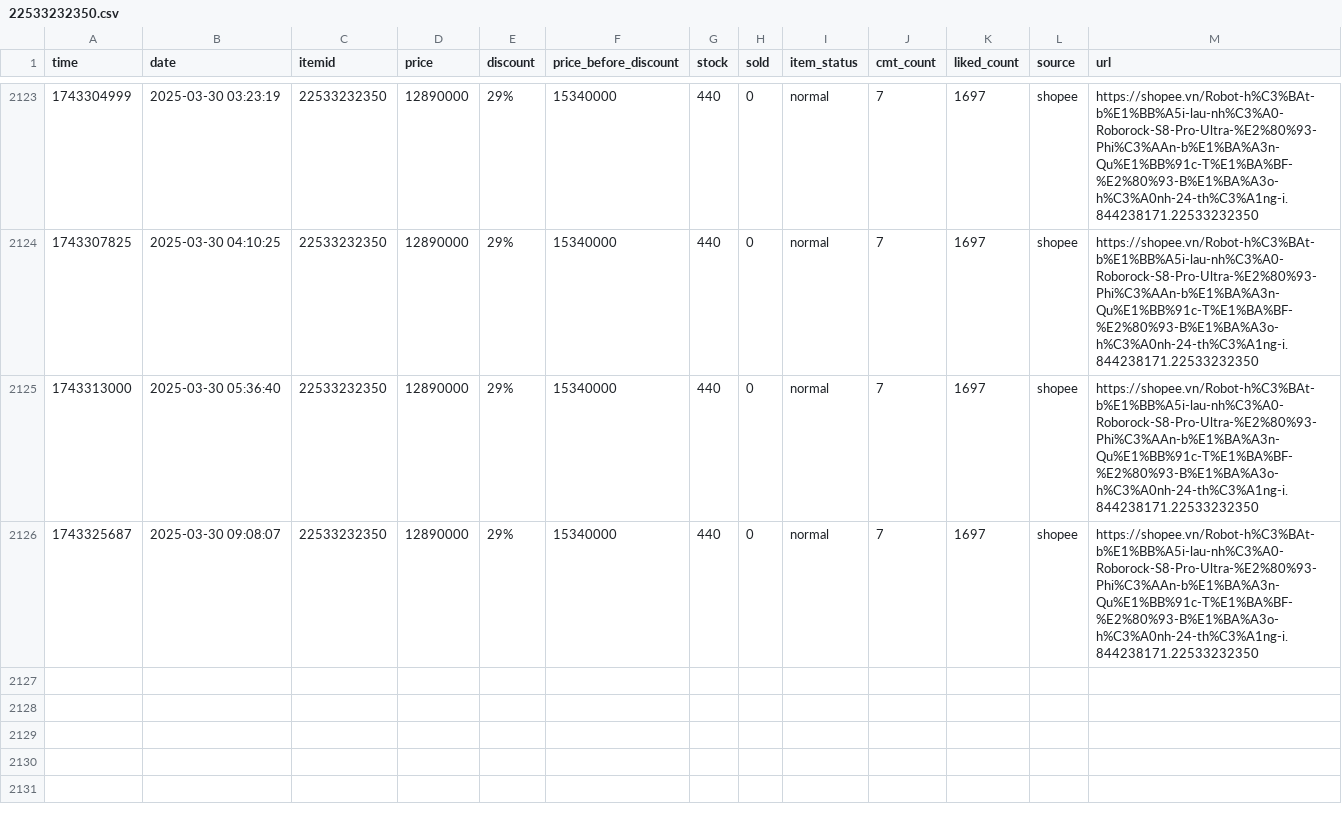
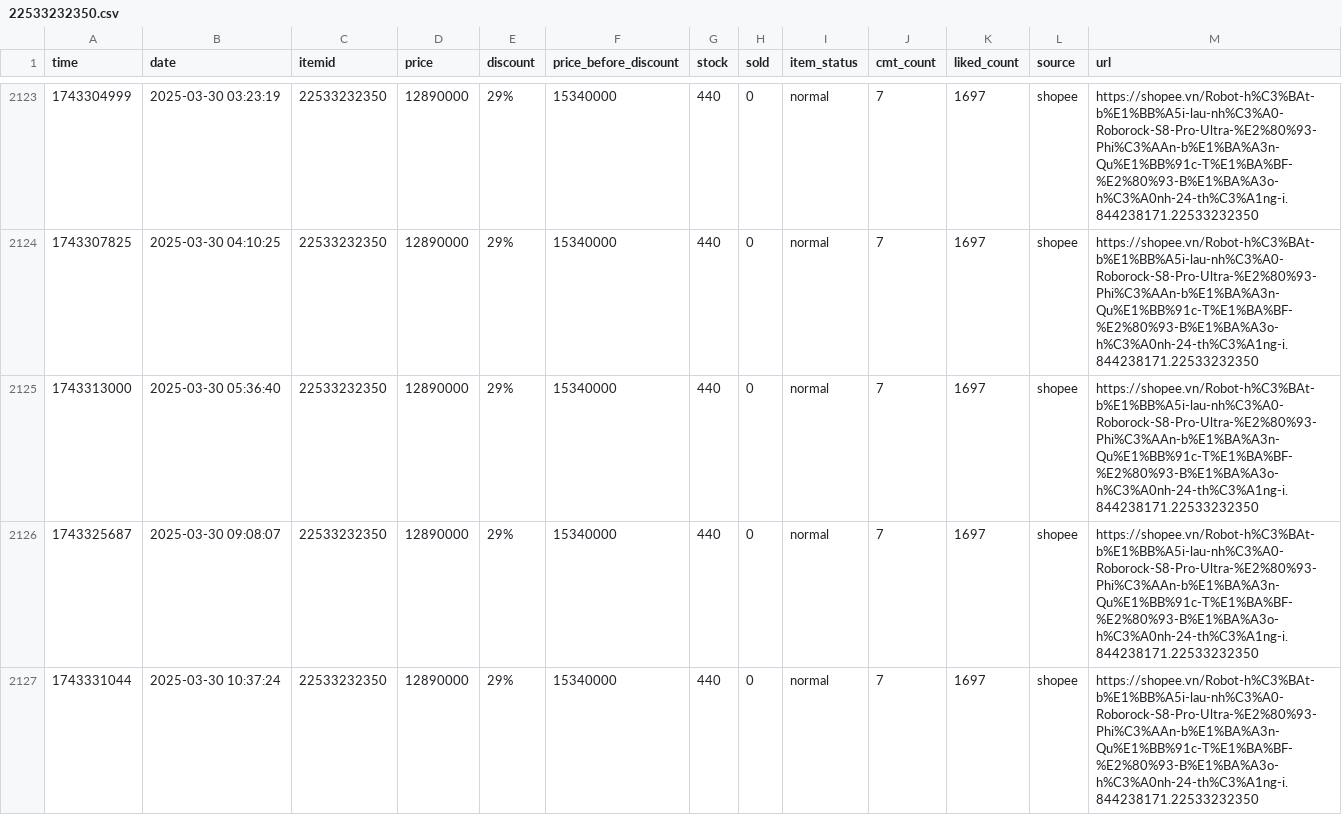
Before and after one commit to zaivi/cicd-tracking-shopee-price, a CSV file: data/history/22533232350.csv, drawn as a sheet; only a part is shown, gaps mark what is left out.

```diff
--- a/data/history/22533232350.csv
+++ b/data/history/22533232350.csv
@@ -2126 +2126,2 @@ time,date,itemid,price,discount,price_before_discount,stock,sold,item_status,cmt
 1743325687,2025-03-30 09:08:07,22533232350,12890000,29%,15340000,440,0,normal,7,1697,shopee,https://shopee.vn/Robot-h%C3%BAt-b%E1%BB%A5i-lau-nh%C3%A0-Roborock-S8-Pro-Ultra-%E2%80%93-Phi%C3%AAn-b%E1%BA%A3n-Qu%E1%BB%91c-T%E1%BA%BF-%E2%80%93-B%E1%BA%A3o-h%C3%A0nh-24-th%C3%A1ng-i.844238171.22533232350
+1743331044,2025-03-30 10:37:24,22533232350,12890000,29%,15340000,440,0,normal,7,1697,shopee,https://shopee.vn/Robot-h%C3%BAt-b%E1%BB%A5i-lau-nh%C3%A0-Roborock-S8-Pro-Ultra-%E2%80%93-Phi%C3%AAn-b%E1%BA%A3n-Qu%E1%BB%91c-T%E1%BA%BF-%E2%80%93-B%E1%BA%A3o-h%C3%A0nh-24-th%C3%A1ng-i.844238171.22533232350
```
Also changed, not shown: 8 other files.
